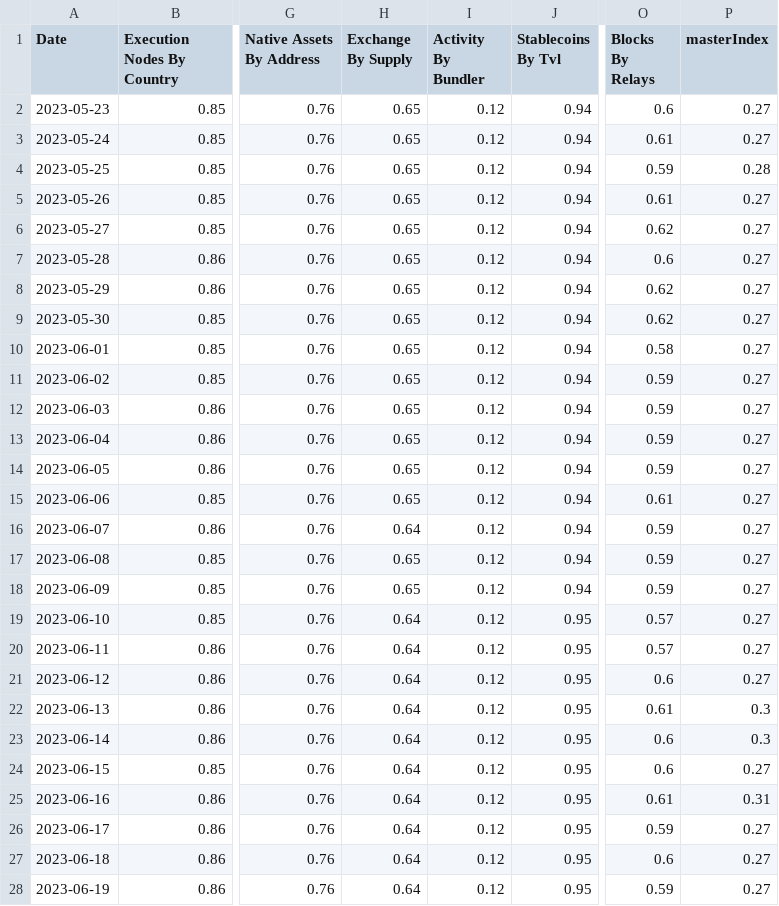
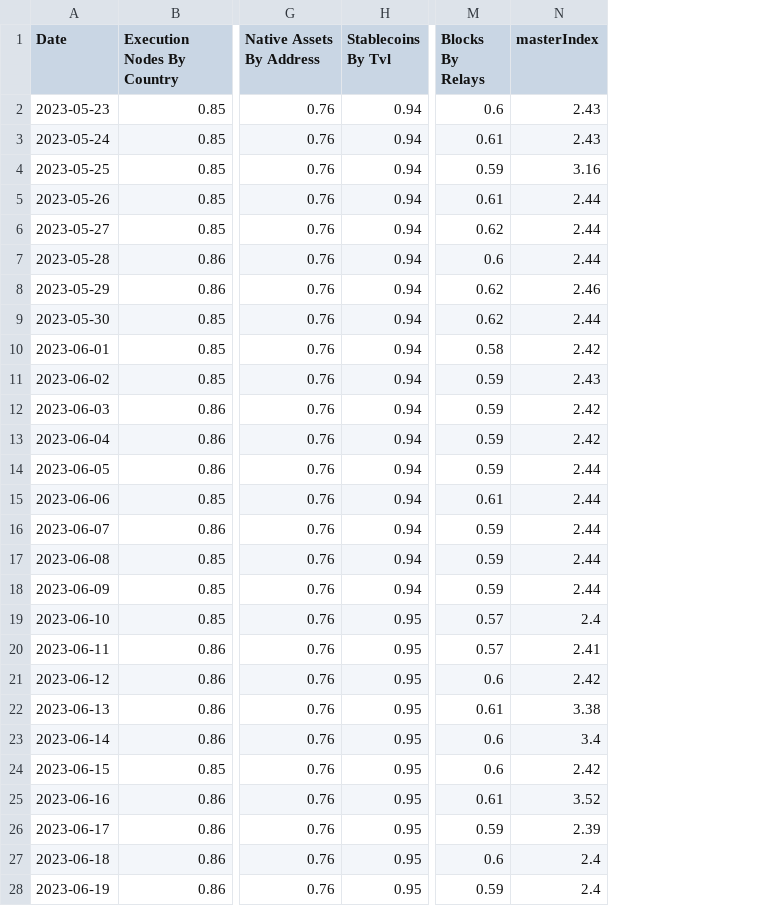
Before and after one commit to orbmis/data-indexer, a CSV file: reports/gini.csv, drawn as a sheet; only a part is shown, gaps mark what is left out; removed rows and columns are numbered as before the commit, all else as after; the diff covers the shown part only; the diff names each change by its address in the sheet, - before the commit and + after, or states it on an @@ line.

```diff
--- a/reports/gini.csv
+++ b/reports/gini.csv
-column H (Exchange By Supply), rows 2-28: 0.65 | 0.65 | 0.65 | 0.65 | 0.65 | 0.65 | 0.65 | 0.65 | 0.65 | 0.65 | 0.65 | 0.65 | 0.65 | 0.65 | 0.64 | 0.65 | 0.65 | 0.64 | 0.64 | 0.64 | 0.64 | 0.64 | 0.64 | 0.64 | 0.64 | 0.64 | 0.64
-column I (Activity By Bundler), rows 2-28: all 0.12
-N2:N3 (masterIndex): 0.27
+N2:N3 (masterIndex): 2.43
-N4 (masterIndex): 0.28
+N4 (masterIndex): 3.16
-N5:N7 (masterIndex): 0.27
+N5:N7 (masterIndex): 2.44
-N8 (masterIndex): 0.27
+N8 (masterIndex): 2.46
-N9 (masterIndex): 0.27
+N9 (masterIndex): 2.44
-N10 (masterIndex): 0.27
+N10 (masterIndex): 2.42
-N11 (masterIndex): 0.27
+N11 (masterIndex): 2.43
-N12:N13 (masterIndex): 0.27
+N12:N13 (masterIndex): 2.42
-N14:N18 (masterIndex): 0.27
+N14:N18 (masterIndex): 2.44
-N19 (masterIndex): 0.27
+N19 (masterIndex): 2.4
-N20 (masterIndex): 0.27
+N20 (masterIndex): 2.41
-N21 (masterIndex): 0.27
+N21 (masterIndex): 2.42
-N22 (masterIndex): 0.3
+N22 (masterIndex): 3.38
-N23 (masterIndex): 0.3
+N23 (masterIndex): 3.4
-N24 (masterIndex): 0.27
+N24 (masterIndex): 2.42
-N25 (masterIndex): 0.31
+N25 (masterIndex): 3.52
-N26 (masterIndex): 0.27
+N26 (masterIndex): 2.39
-N27:N28 (masterIndex): 0.27
+N27:N28 (masterIndex): 2.4
```
Also changed, not shown: 63 edited cells elsewhere in this file, reports/HHI.csv, reports/master.csv, 2 other files.
